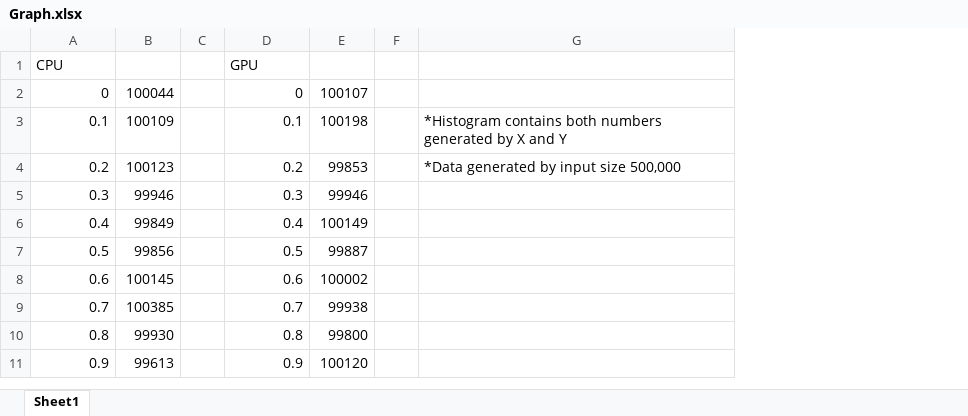
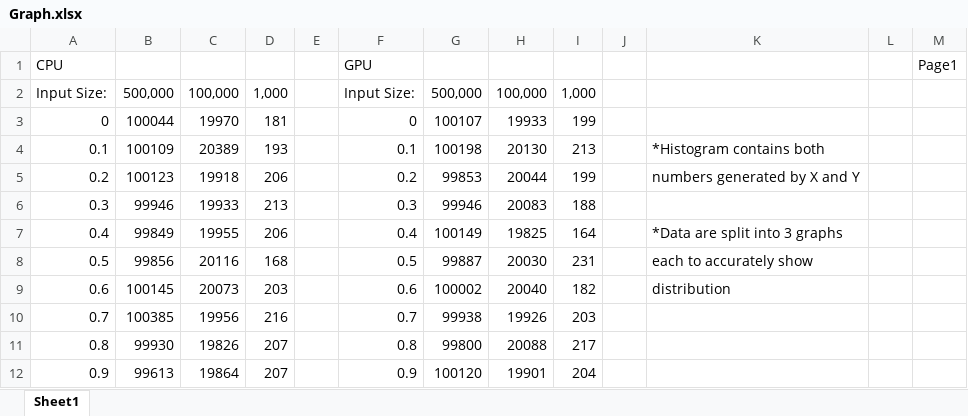
Before and after one commit to kwkevinlin/CUDA-Parallel-Computing, an Excel workbook: lab3/Graph.xlsx, sheet Sheet1, drawn as a sheet; only a part is shown; values as stored, in another font and other column widths than the file's, no borders; charts and pictures not drawn; removed rows and columns are numbered as before the commit, all else as after; the diff covers the shown part only; the diff names each change by its address in the sheet, - before the commit and + after, or states it on an @@ line.

Commit message:
Updated graph

```diff
--- a/lab3/Graph.xlsx (sheet Sheet1)
+++ b/lab3/Graph.xlsx (sheet Sheet1)
+column C, rows 3-12: 19970 | 20389 | 19918 | 19933 | 19955 | 20116 | 20073 | 19956 | 19826 | 19864
+column D, rows 3-12: 181 | 193 | 206 | 213 | 206 | 168 | 203 | 216 | 207 | 207
+column H, rows 3-12: 19933 | 20130 | 20044 | 20083 | 19825 | 20030 | 20040 | 19926 | 20088 | 19901
+column I, rows 3-12: 199 | 213 | 199 | 188 | 164 | 231 | 182 | 203 | 217 | 204
-column G, rows 3-4: *Histogram contains both numbers generated by X and Y | *Data generated by input size 500,000
+column K, rows 4-9: *Histogram contains both | numbers generated by X and Y |  | *Data are split into 3 graphs | each to accurately show | distribution
+column L, empty
+column M, row 1: Page1
+row 2: Input Size: | 500,000 | 100,000 | 1,000 |  | Input Size: | 500,000 | 100,000 | 1,000
```
Also changed, not shown: 23 added rows elsewhere in this sheet, charts or pictures, 4 other files.
